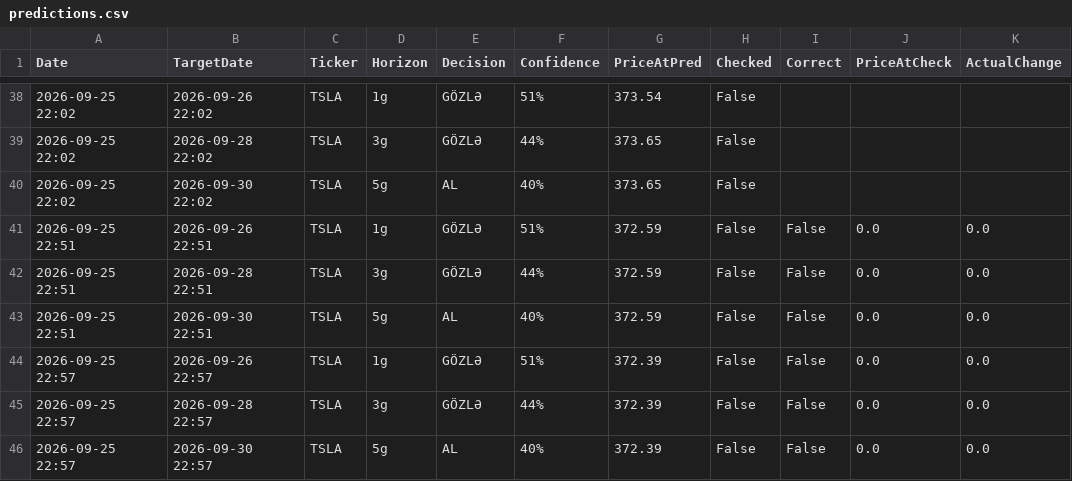
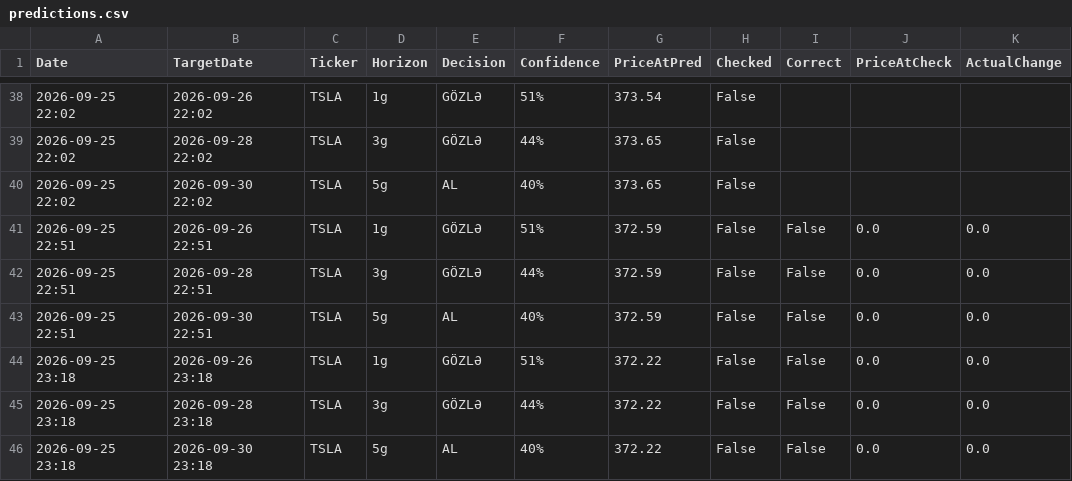
Before and after one commit to cavan1983/tsla-robot, a CSV file: data/predictions.csv, drawn as a sheet; only a part is shown, gaps mark what is left out.

Commit message:
🧠 V3: 2026-09-25 19:18

```diff
--- a/data/predictions.csv
+++ b/data/predictions.csv
@@ -43,4 +43,4 @@ Date,TargetDate,Ticker,Horizon,Decision,Confidence,PriceAtPred,Checked,Correct,P
 2026-09-25 22:51,2026-09-30 22:51,TSLA,5g,AL,40%,372.59,False,False,0.0,0.0
-2026-09-25 22:57,2026-09-26 22:57,TSLA,1g,GÖZLƏ,51%,372.39,False,False,0.0,0.0
-2026-09-25 22:57,2026-09-28 22:57,TSLA,3g,GÖZLƏ,44%,372.39,False,False,0.0,0.0
-2026-09-25 22:57,2026-09-30 22:57,TSLA,5g,AL,40%,372.39,False,False,0.0,0.0
+2026-09-25 23:18,2026-09-26 23:18,TSLA,1g,GÖZLƏ,51%,372.22,False,False,0.0,0.0
+2026-09-25 23:18,2026-09-28 23:18,TSLA,3g,GÖZLƏ,44%,372.22,False,False,0.0,0.0
+2026-09-25 23:18,2026-09-30 23:18,TSLA,5g,AL,40%,372.22,False,False,0.0,0.0
```
